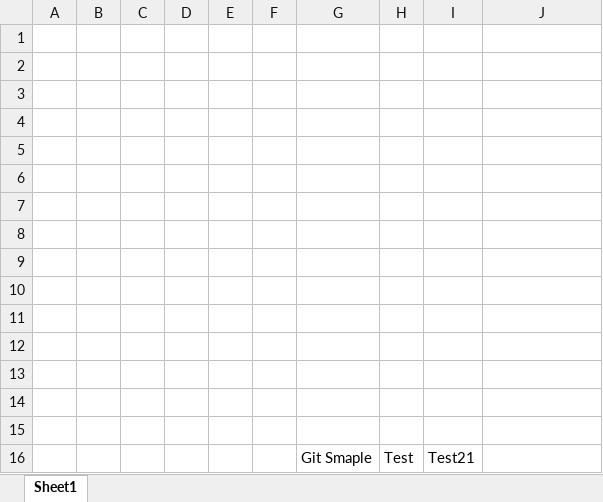
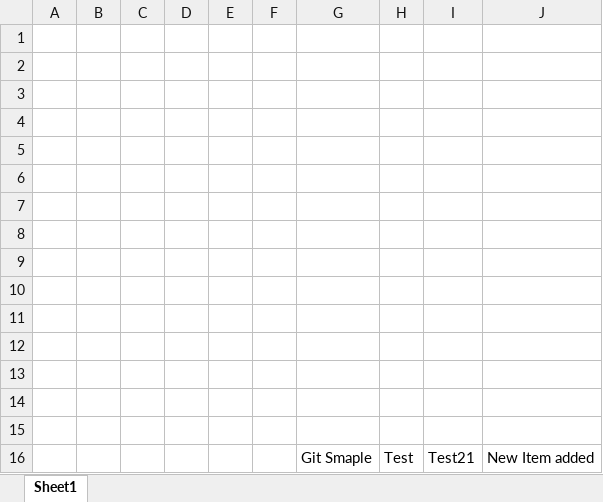
Before and after one commit to AFMS-Automation/SampleRepo, an Excel workbook: GIT-FILE-1.xlsx, sheet Sheet1, drawn as a sheet; values as stored, in another font and other column widths than the file's, no borders; the diff names each change by its address in the sheet, - before the commit and + after, or states it on an @@ line.

```diff
--- a/GIT-FILE-1.xlsx (sheet Sheet1)
+++ b/GIT-FILE-1.xlsx (sheet Sheet1)
-J16: (empty)
+J16: New Item added
```
Also changed, not shown: 1 other file.
